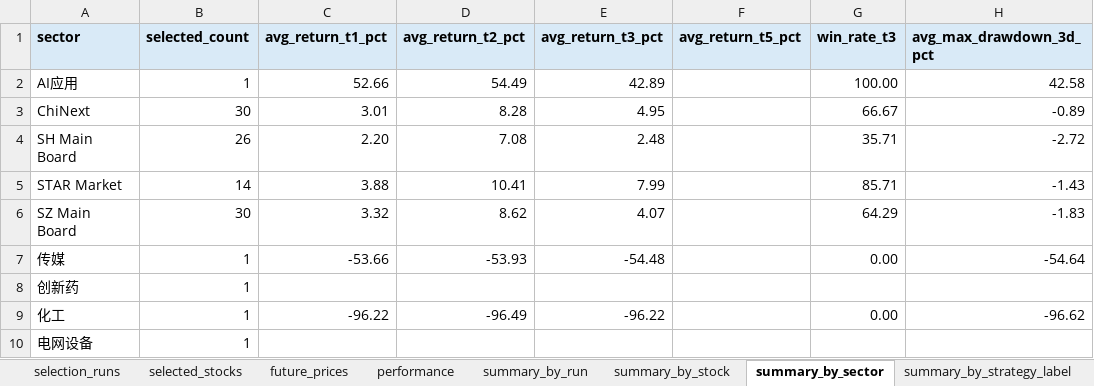
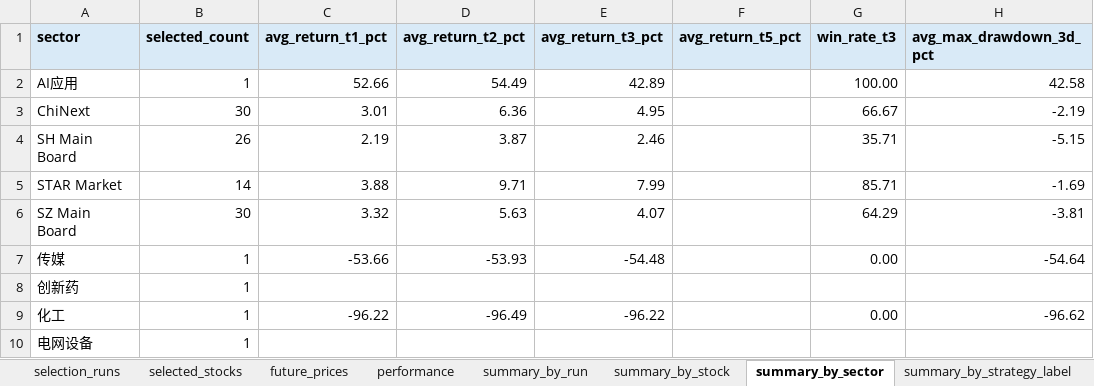
Before and after one commit to Lili-big/BullFarm, an Excel workbook: data/validation/output/stock_selection_log.xlsx, sheet summary_by_sector, drawn as a sheet; only a part is shown; values as stored, in another font and other column widths than the file's, no borders; conditional formats not drawn; the diff names each change by its address in the sheet, - before the commit and + after, or states it on an @@ line.

```diff
--- a/data/validation/output/stock_selection_log.xlsx (sheet summary_by_sector)
+++ b/data/validation/output/stock_selection_log.xlsx (sheet summary_by_sector)
-D3 (avg_return_t2_pct): 8.28
+D3 (avg_return_t2_pct): 6.36
-H3 (avg_max_drawdown_3d_pct): -0.89
+H3 (avg_max_drawdown_3d_pct): -2.19
-C4 (avg_return_t1_pct): 2.20
+C4 (avg_return_t1_pct): 2.19
-D4 (avg_return_t2_pct): 7.08
+D4 (avg_return_t2_pct): 3.87
-E4 (avg_return_t3_pct): 2.48
+E4 (avg_return_t3_pct): 2.46
-H4 (avg_max_drawdown_3d_pct): -2.72
+H4 (avg_max_drawdown_3d_pct): -5.15
-D5 (avg_return_t2_pct): 10.41
+D5 (avg_return_t2_pct): 9.71
-H5 (avg_max_drawdown_3d_pct): -1.43
+H5 (avg_max_drawdown_3d_pct): -1.69
-D6 (avg_return_t2_pct): 8.62
+D6 (avg_return_t2_pct): 5.63
-H6 (avg_max_drawdown_3d_pct): -1.83
+H6 (avg_max_drawdown_3d_pct): -3.81
```
Also changed, not shown: sheet future_prices, sheet performance, sheet summary_by_stock, sheet summary_by_strategy_label, sheet summary_by_run, sheet summary_by_participation_level, 35 other files.
